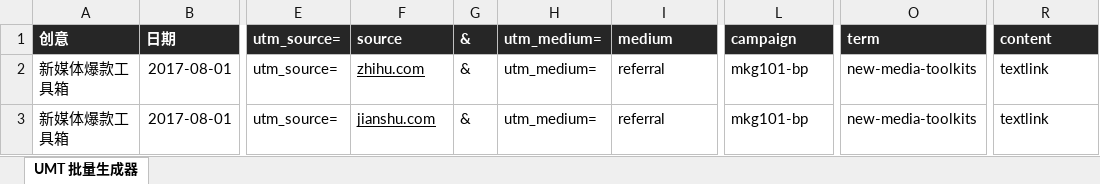
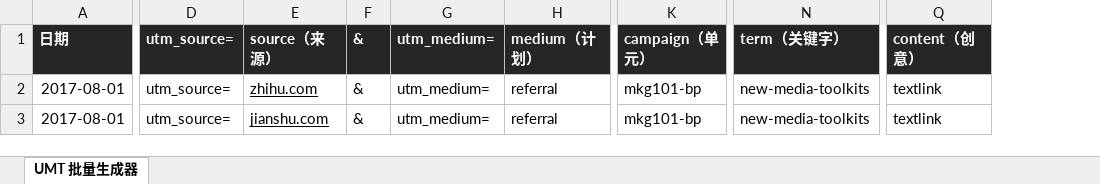
Before and after one commit to BPteach/MKG201-Exercise-FIles, an Excel workbook: utm-tracking-template.xlsx, sheet UMT 批量生成器, drawn as a sheet; only a part is shown, gaps mark what is left out; values as stored, in another font and other column widths than the file's, no borders; removed rows and columns are numbered as before the commit, all else as after; the diff names each change by its address in the sheet, - before the commit and + after, or states it on an @@ line.

Commit message:
docs. update utm-tracking-template

```diff
--- a/utm-tracking-template.xlsx (sheet UMT 批量生成器)
+++ b/utm-tracking-template.xlsx (sheet UMT 批量生成器)
-column A, rows 1-3: 创意 | 新媒体爆款工具箱 | 新媒体爆款工具箱
-E1: source
+E1: source（来源）
-H1: medium
+H1: medium（计划）
-K1: campaign
+K1: campaign（单元）
-N1: term
+N1: term（关键字）
-Q1: content
+Q1: content（创意）
```
Also changed, not shown: formulas that keep their value, 2 other files.
